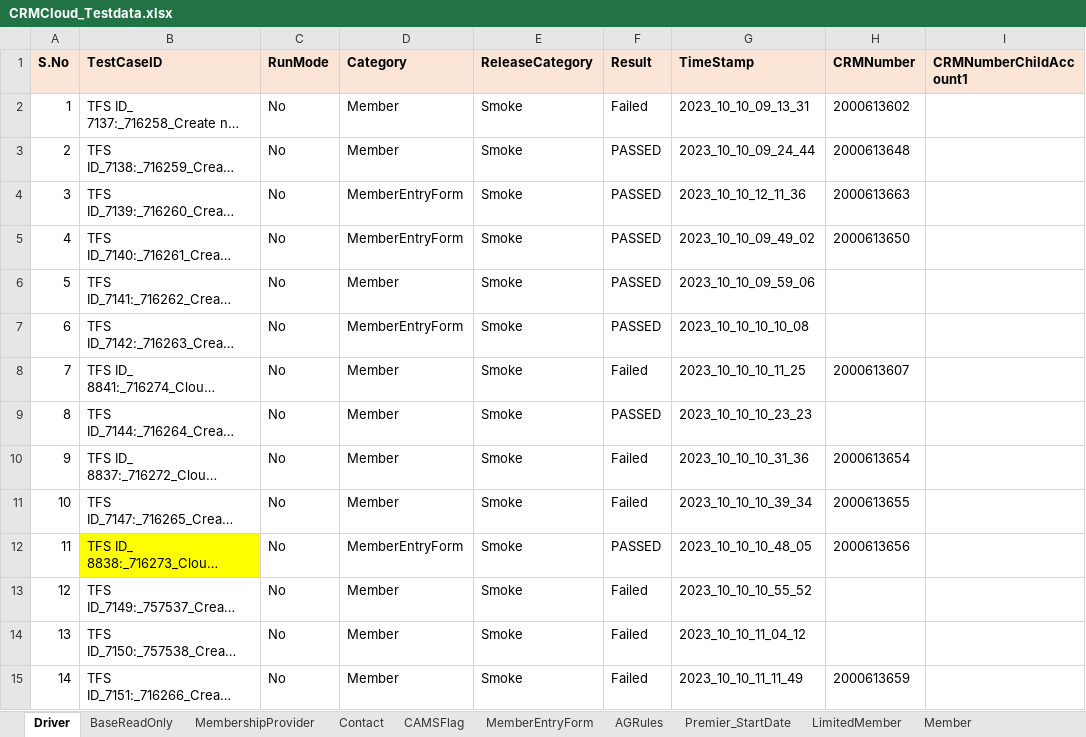
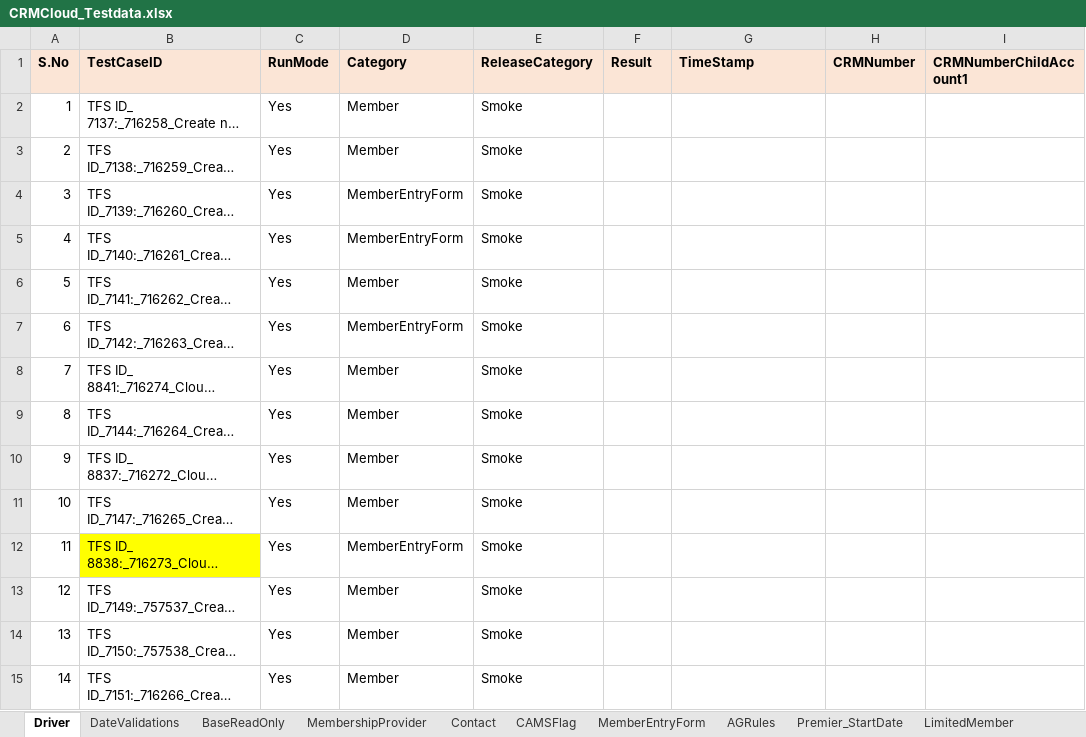
Before and after one commit to FaridhahN/Dynamics_CRM_Cloud_2023_Wave1, an Excel workbook: data/CRMCloud_Testdata.xlsx, sheet Driver, drawn as a sheet; only a part is shown; long unchanged cells end in …; values as stored, in another font and other column widths than the file's, no borders; the diff covers the shown part only; the diff names each change by its address in the sheet, - before the commit and + after, or states it on an @@ line.

```diff
--- a/data/CRMCloud_Testdata.xlsx (sheet Driver)
+++ b/data/CRMCloud_Testdata.xlsx (sheet Driver)
+sheet tab: DateValidations
-C2:C15 (RunMode): No
+C2:C15 (RunMode): Yes
-F2 (Result): Failed
+F2 (Result): (empty)
-G2 (TimeStamp): 2023_10_10_09_13_31
+G2 (TimeStamp): (empty)
-H2 (CRMNumber): 2000613602
+H2 (CRMNumber): (empty)
-F3:F7 (Result): PASSED
+F3:F7 (Result): (empty)
-G3 (TimeStamp): 2023_10_10_09_24_44
+G3 (TimeStamp): (empty)
-H3 (CRMNumber): 2000613648
+H3 (CRMNumber): (empty)
-G4 (TimeStamp): 2023_10_10_12_11_36
+G4 (TimeStamp): (empty)
-H4 (CRMNumber): 2000613663
+H4 (CRMNumber): (empty)
-G5 (TimeStamp): 2023_10_10_09_49_02
+G5 (TimeStamp): (empty)
-H5 (CRMNumber): 2000613650
+H5 (CRMNumber): (empty)
-G6 (TimeStamp): 2023_10_10_09_59_06
+G6 (TimeStamp): (empty)
-G7 (TimeStamp): 2023_10_10_10_10_08
+G7 (TimeStamp): (empty)
-F8 (Result): Failed
+F8 (Result): (empty)
-G8 (TimeStamp): 2023_10_10_10_11_25
+G8 (TimeStamp): (empty)
-H8 (CRMNumber): 2000613607
+H8 (CRMNumber): (empty)
-F9 (Result): PASSED
+F9 (Result): (empty)
-G9 (TimeStamp): 2023_10_10_10_23_23
+G9 (TimeStamp): (empty)
-F10:F11 (Result): Failed
+F10:F11 (Result): (empty)
-G10 (TimeStamp): 2023_10_10_10_31_36
+G10 (TimeStamp): (empty)
-H10 (CRMNumber): 2000613654
+H10 (CRMNumber): (empty)
-G11 (TimeStamp): 2023_10_10_10_39_34
+G11 (TimeStamp): (empty)
-H11 (CRMNumber): 2000613655
+H11 (CRMNumber): (empty)
-F12 (Result): PASSED
+F12 (Result): (empty)
-G12 (TimeStamp): 2023_10_10_10_48_05
+G12 (TimeStamp): (empty)
-H12 (CRMNumber): 2000613656
+H12 (CRMNumber): (empty)
-F13:F15 (Result): Failed
+F13:F15 (Result): (empty)
-G13 (TimeStamp): 2023_10_10_10_55_52
+G13 (TimeStamp): (empty)
-G14 (TimeStamp): 2023_10_10_11_04_12
+G14 (TimeStamp): (empty)
-G15 (TimeStamp): 2023_10_10_11_11_49
+G15 (TimeStamp): (empty)
-H15 (CRMNumber): 2000613659
+H15 (CRMNumber): (empty)
```
Also changed, not shown: 4 added rows, 3 removed rows, 186 edited cells and row numbers in column A elsewhere in this sheet, 3 other files.
